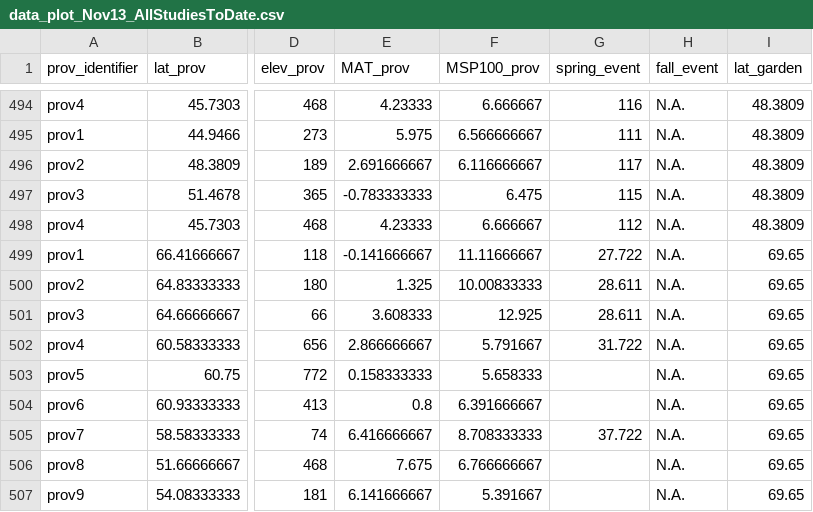
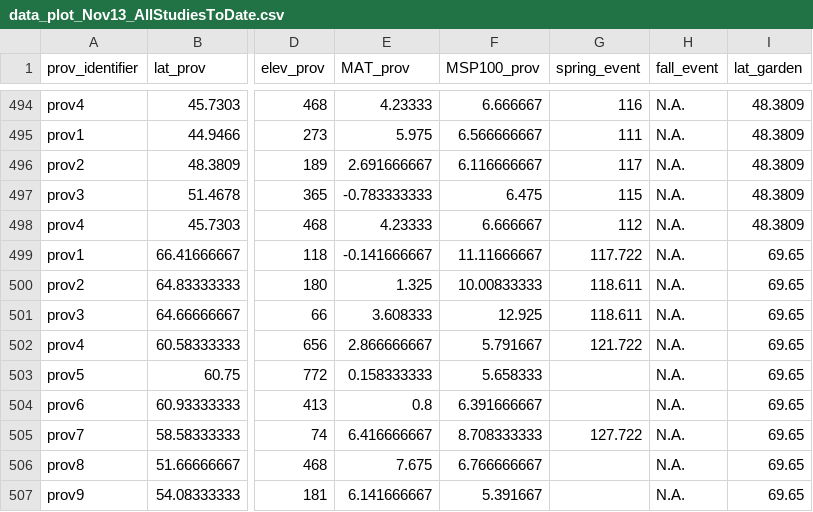
Before and after one commit to lizzieinvancouver/localadaptclim, a CSV file: Input/data_plot_Nov13_AllStudiesToDate.csv, drawn as a sheet; only a part is shown, gaps mark what is left out; the diff names each change by its address in the sheet, - before the commit and + after, or states it on an @@ line.

```diff
--- a/Input/data_plot_Nov13_AllStudiesToDate.csv
+++ b/Input/data_plot_Nov13_AllStudiesToDate.csv
-G499 (spring_event): 27.722
+G499 (spring_event): 117.722
-G500:G501 (spring_event): 28.611
+G500:G501 (spring_event): 118.611
-G502 (spring_event): 31.722
+G502 (spring_event): 121.722
-G505 (spring_event): 37.722
+G505 (spring_event): 127.722
```
Also changed, not shown: 9 other files.
